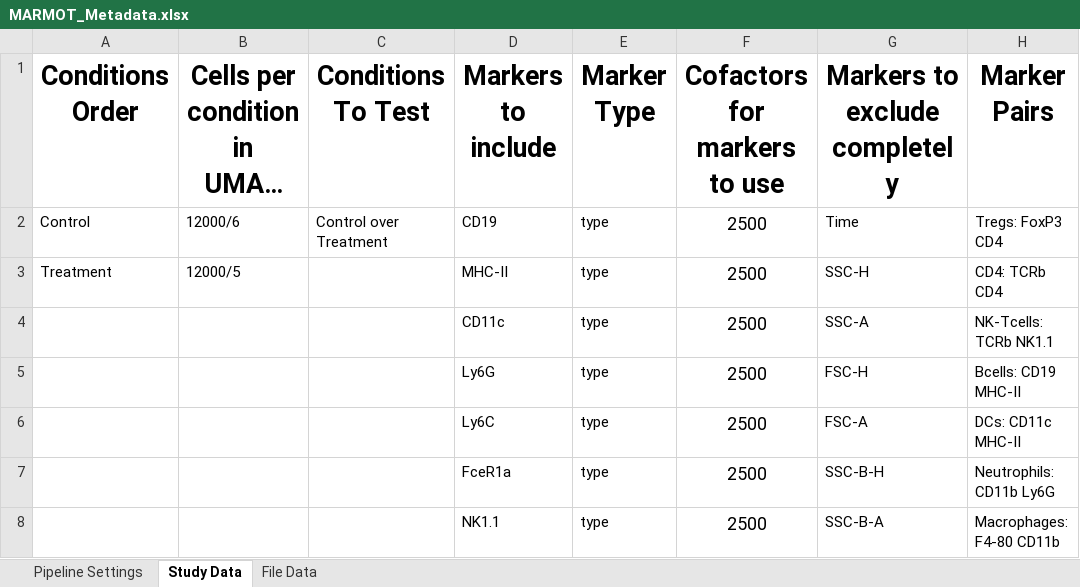
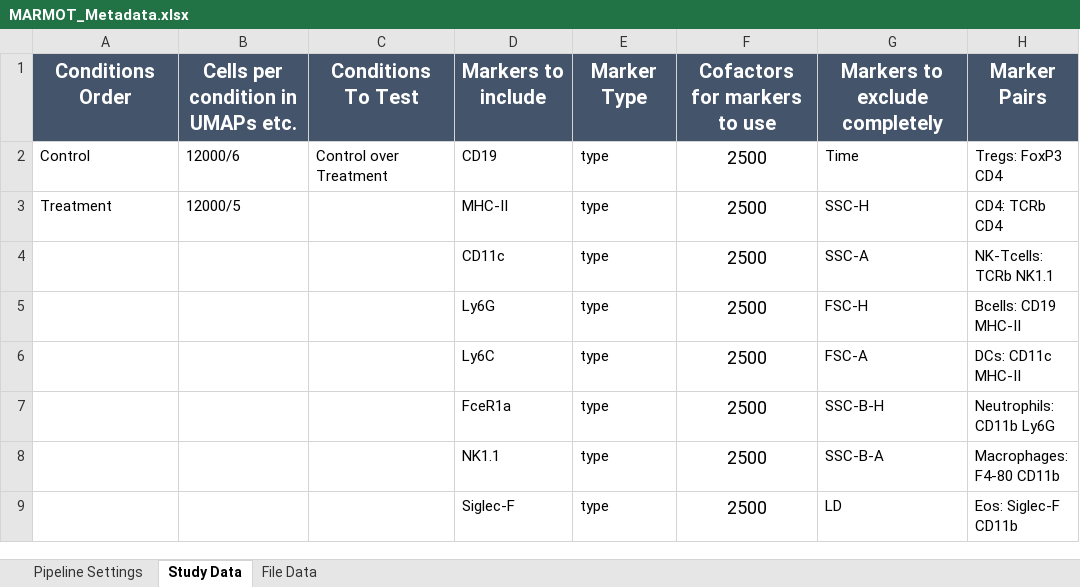
Before and after one commit to peterleary/MARMOT, an Excel workbook: inst/pipeline/MARMOT_Metadata.xlsx, sheet Study Data, drawn as a sheet; only a part is shown; the shorter side is filled out with more unchanged rows; long unchanged cells end in …; values as stored, in another font and other column widths than the file's, no borders; the diff names each change by its address in the sheet, - before the commit and + after, or states it on an @@ line.

```diff
--- a/inst/pipeline/MARMOT_Metadata.xlsx (sheet Study Data)
+++ b/inst/pipeline/MARMOT_Metadata.xlsx (sheet Study Data)
@@ A1:H1 fill: none → #44546A, text colour: black → #FFFFFF, text size: smaller @@
```
Also changed, not shown: sheet File Data, sheet Pipeline Settings, 10 other files.
